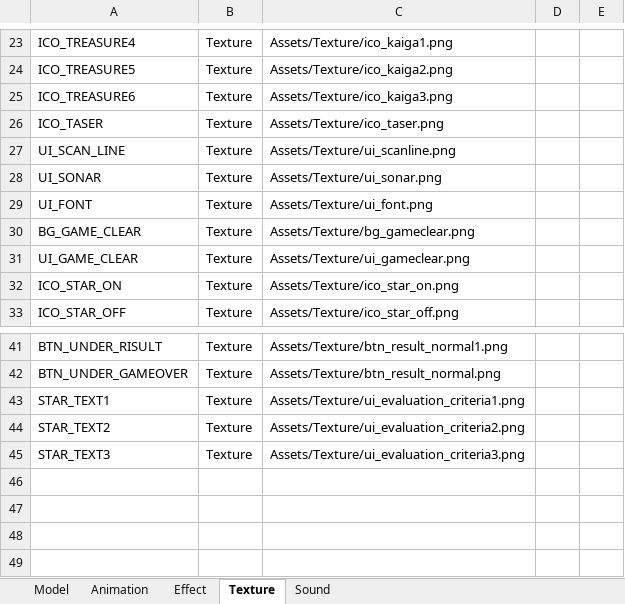
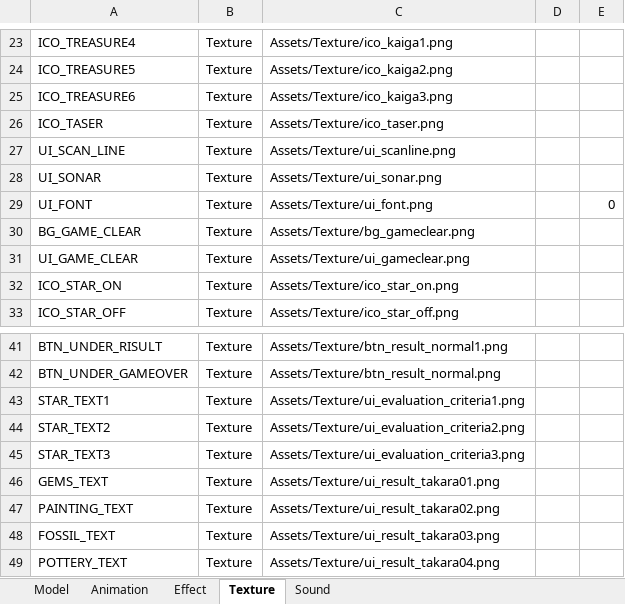
Before and after one commit to IwaiShogo/DirectX_3D_Base, an Excel workbook: DirectX_3D_Base/Tools/Assets.xlsm, sheet Texture, drawn as a sheet; only a part is shown, gaps mark what is left out; values as stored, in another font and other column widths than the file's, no borders; charts and pictures not drawn; the diff names each change by its address in the sheet, - before the commit and + after, or states it on an @@ line.

```diff
--- a/DirectX_3D_Base/Tools/Assets.xlsm (sheet Texture)
+++ b/DirectX_3D_Base/Tools/Assets.xlsm (sheet Texture)
-E29: (empty)
+E29: 0
+row 46: GEMS_TEXT | Texture | Assets/Texture/ui_result_takara01.png
+row 47: PAINTING_TEXT | Texture | Assets/Texture/ui_result_takara02.png
+row 48: FOSSIL_TEXT | Texture | Assets/Texture/ui_result_takara03.png
+row 49: POTTERY_TEXT | Texture | Assets/Texture/ui_result_takara04.png
```
Also changed, not shown: sheet Effect, sheet Animation, charts or pictures, 35 other files.
